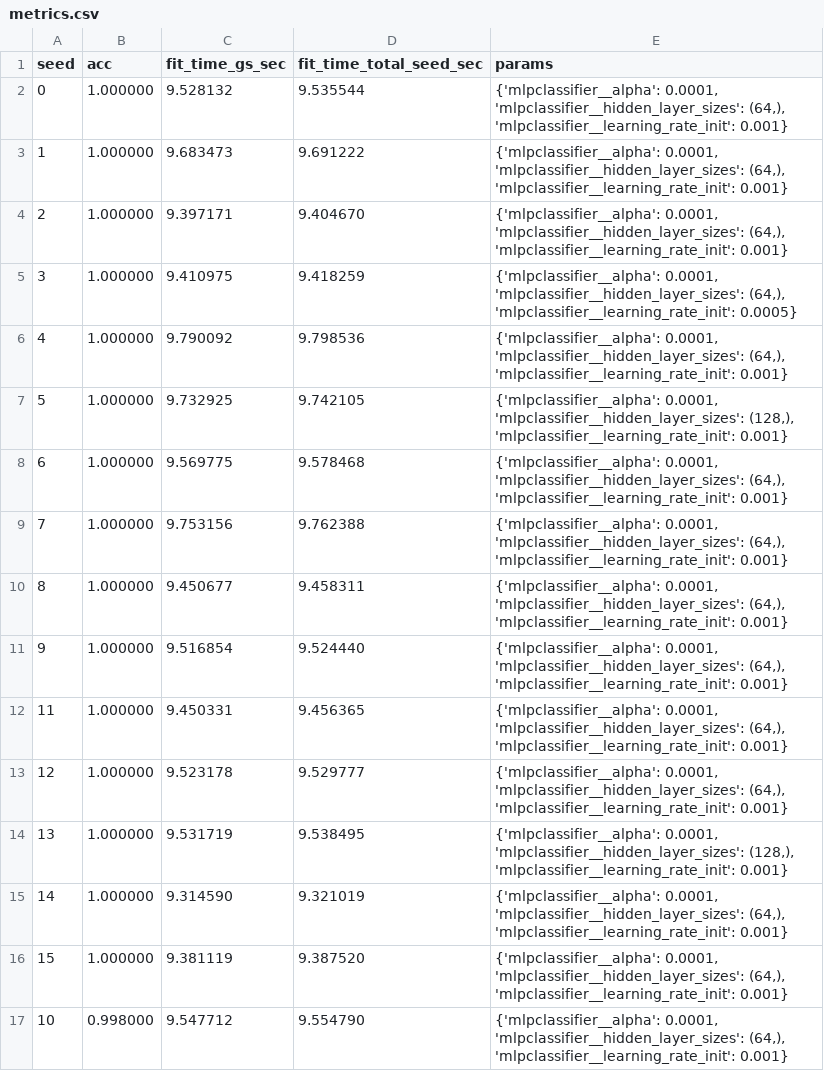
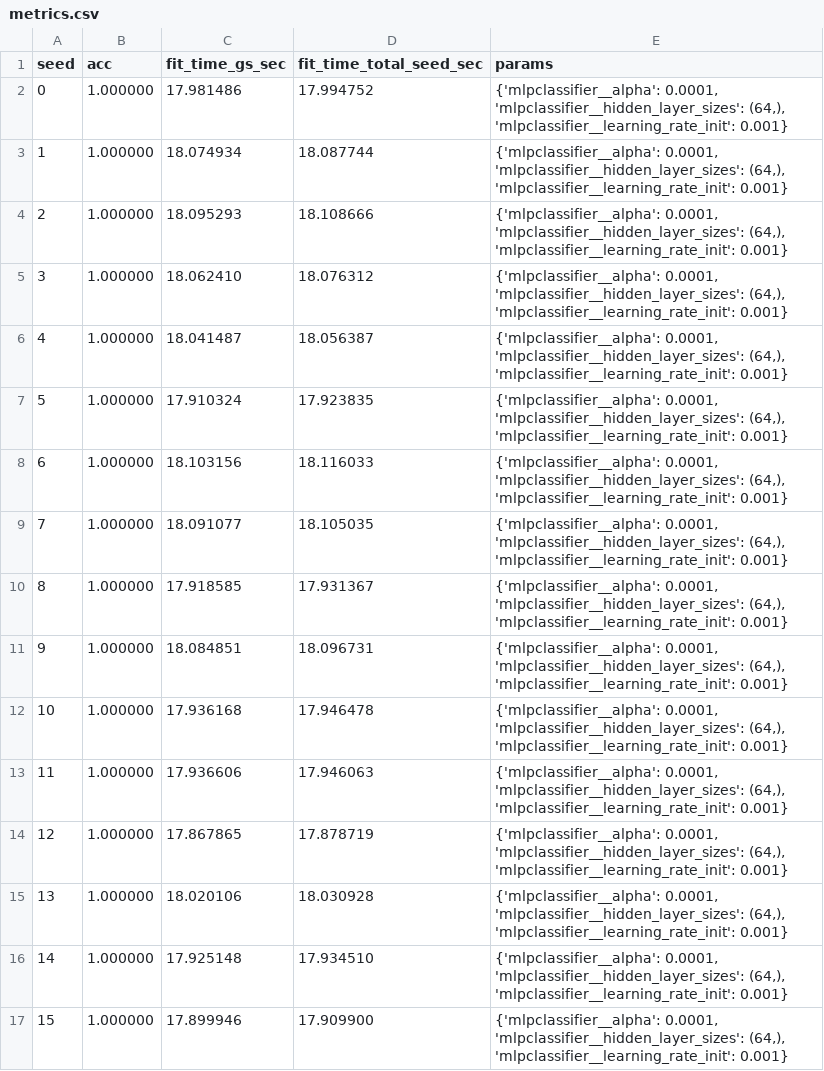
Before and after one commit to soyHouston256/joblib, a CSV file: logs/metrics.csv, drawn as a sheet.

```diff
--- a/logs/metrics.csv
+++ b/logs/metrics.csv
@@ -1,17 +1,17 @@
 seed,acc,fit_time_gs_sec,fit_time_total_seed_sec,params
-0,1.000000,9.528132,9.535544,"{'mlpclassifier__alpha': 0.0001, 'mlpclassifier__hidden_layer_sizes': (64,), 'mlpclassifier__learning_rate_init': 0.001}"
-1,1.000000,9.683473,9.691222,"{'mlpclassifier__alpha': 0.0001, 'mlpclassifier__hidden_layer_sizes': (64,), 'mlpclassifier__learning_rate_init': 0.001}"
-2,1.000000,9.397171,9.404670,"{'mlpclassifier__alpha': 0.0001, 'mlpclassifier__hidden_layer_sizes': (64,), 'mlpclassifier__learning_rate_init': 0.001}"
-3,1.000000,9.410975,9.418259,"{'mlpclassifier__alpha': 0.0001, 'mlpclassifier__hidden_layer_sizes': (64,), 'mlpclassifier__learning_rate_init': 0.0005}"
-4,1.000000,9.790092,9.798536,"{'mlpclassifier__alpha': 0.0001, 'mlpclassifier__hidden_layer_sizes': (64,), 'mlpclassifier__learning_rate_init': 0.001}"
-5,1.000000,9.732925,9.742105,"{'mlpclassifier__alpha': 0.0001, 'mlpclassifier__hidden_layer_sizes': (128,), 'mlpclassifier__learning_rate_init': 0.001}"
-6,1.000000,9.569775,9.578468,"{'mlpclassifier__alpha': 0.0001, 'mlpclassifier__hidden_layer_sizes': (64,), 'mlpclassifier__learning_rate_init': 0.001}"
-7,1.000000,9.753156,9.762388,"{'mlpclassifier__alpha': 0.0001, 'mlpclassifier__hidden_layer_sizes': (64,), 'mlpclassifier__learning_rate_init': 0.001}"
-8,1.000000,9.450677,9.458311,"{'mlpclassifier__alpha': 0.0001, 'mlpclassifier__hidden_layer_sizes': (64,), 'mlpclassifier__learning_rate_init': 0.001}"
-9,1.000000,9.516854,9.524440,"{'mlpclassifier__alpha': 0.0001, 'mlpclassifier__hidden_layer_sizes': (64,), 'mlpclassifier__learning_rate_init': 0.001}"
-11,1.000000,9.450331,9.456365,"{'mlpclassifier__alpha': 0.0001, 'mlpclassifier__hidden_layer_sizes': (64,), 'mlpclassifier__learning_rate_init': 0.001}"
-12,1.000000,9.523178,9.529777,"{'mlpclassifier__alpha': 0.0001, 'mlpclassifier__hidden_layer_sizes': (64,), 'mlpclassifier__learning_rate_init': 0.001}"
-13,1.000000,9.531719,9.538495,"{'mlpclassifier__alpha': 0.0001, 'mlpclassifier__hidden_layer_sizes': (128,), 'mlpclassifier__learning_rate_init': 0.001}"
-14,1.000000,9.314590,9.321019,"{'mlpclassifier__alpha': 0.0001, 'mlpclassifier__hidden_layer_sizes': (64,), 'mlpclassifier__learning_rate_init': 0.001}"
-15,1.000000,9.381119,9.387520,"{'mlpclassifier__alpha': 0.0001, 'mlpclassifier__hidden_layer_sizes': (64,), 'mlpclassifier__learning_rate_init': 0.001}"
-10,0.998000,9.547712,9.554790,"{'mlpclassifier__alpha': 0.0001, 'mlpclassifier__hidden_layer_sizes': (64,), 'mlpclassifier__learning_rate_init': 0.001}"
+0,1.000000,17.981486,17.994752,"{'mlpclassifier__alpha': 0.0001, 'mlpclassifier__hidden_layer_sizes': (64,), 'mlpclassifier__learning_rate_init': 0.001}"
+1,1.000000,18.074934,18.087744,"{'mlpclassifier__alpha': 0.0001, 'mlpclassifier__hidden_layer_sizes': (64,), 'mlpclassifier__learning_rate_init': 0.001}"
+2,1.000000,18.095293,18.108666,"{'mlpclassifier__alpha': 0.0001, 'mlpclassifier__hidden_layer_sizes': (64,), 'mlpclassifier__learning_rate_init': 0.001}"
+3,1.000000,18.062410,18.076312,"{'mlpclassifier__alpha': 0.0001, 'mlpclassifier__hidden_layer_sizes': (64,), 'mlpclassifier__learning_rate_init': 0.001}"
+4,1.000000,18.041487,18.056387,"{'mlpclassifier__alpha': 0.0001, 'mlpclassifier__hidden_layer_sizes': (64,), 'mlpclassifier__learning_rate_init': 0.001}"
+5,1.000000,17.910324,17.923835,"{'mlpclassifier__alpha': 0.0001, 'mlpclassifier__hidden_layer_sizes': (64,), 'mlpclassifier__learning_rate_init': 0.001}"
+6,1.000000,18.103156,18.116033,"{'mlpclassifier__alpha': 0.0001, 'mlpclassifier__hidden_layer_sizes': (64,), 'mlpclassifier__learning_rate_init': 0.001}"
+7,1.000000,18.091077,18.105035,"{'mlpclassifier__alpha': 0.0001, 'mlpclassifier__hidden_layer_sizes': (64,), 'mlpclassifier__learning_rate_init': 0.001}"
+8,1.000000,17.918585,17.931367,"{'mlpclassifier__alpha': 0.0001, 'mlpclassifier__hidden_layer_sizes': (64,), 'mlpclassifier__learning_rate_init': 0.001}"
+9,1.000000,18.084851,18.096731,"{'mlpclassifier__alpha': 0.0001, 'mlpclassifier__hidden_layer_sizes': (64,), 'mlpclassifier__learning_rate_init': 0.001}"
+10,1.000000,17.936168,17.946478,"{'mlpclassifier__alpha': 0.0001, 'mlpclassifier__hidden_layer_sizes': (64,), 'mlpclassifier__learning_rate_init': 0.001}"
+11,1.000000,17.936606,17.946063,"{'mlpclassifier__alpha': 0.0001, 'mlpclassifier__hidden_layer_sizes': (64,), 'mlpclassifier__learning_rate_init': 0.001}"
+12,1.000000,17.867865,17.878719,"{'mlpclassifier__alpha': 0.0001, 'mlpclassifier__hidden_layer_sizes': (64,), 'mlpclassifier__learning_rate_init': 0.001}"
+13,1.000000,18.020106,18.030928,"{'mlpclassifier__alpha': 0.0001, 'mlpclassifier__hidden_layer_sizes': (64,), 'mlpclassifier__learning_rate_init': 0.001}"
+14,1.000000,17.925148,17.934510,"{'mlpclassifier__alpha': 0.0001, 'mlpclassifier__hidden_layer_sizes': (64,), 'mlpclassifier__learning_rate_init': 0.001}"
+15,1.000000,17.899946,17.909900,"{'mlpclassifier__alpha': 0.0001, 'mlpclassifier__hidden_layer_sizes': (64,), 'mlpclassifier__learning_rate_init': 0.001}"
```
Also changed, not shown: 5 other files.
